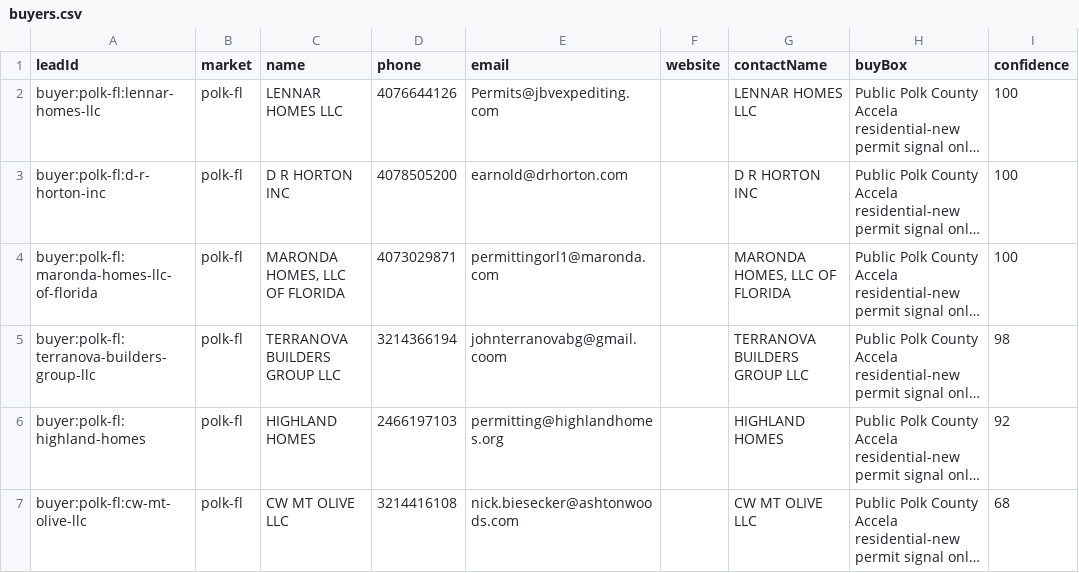
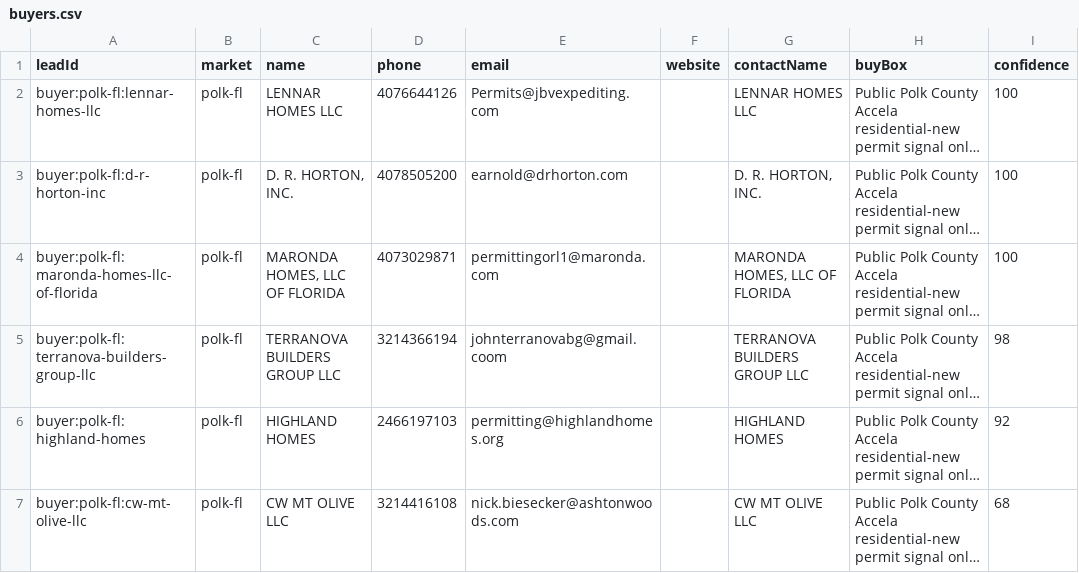
Before and after one commit to marvelus-tech/land-dealflow-os, a CSV file: data/generated/areas/polk-fl/buyers.csv, drawn as a sheet; only a part is shown; long unchanged cells end in …; the diff names each change by its address in the sheet, - before the commit and + after, or states it on an @@ line.

```diff
--- a/data/generated/areas/polk-fl/buyers.csv
+++ b/data/generated/areas/polk-fl/buyers.csv
-C3 (name): D R HORTON INC
+C3 (name): D. R. HORTON, INC.
-G3 (contactName): D R HORTON INC
+G3 (contactName): D. R. HORTON, INC.
```
Also changed, not shown: data/generated/areas/forsyth-ga/source_candidates.csv, data/generated/areas/nashville-edge-tn/source_candidates.csv, 15 other files.
